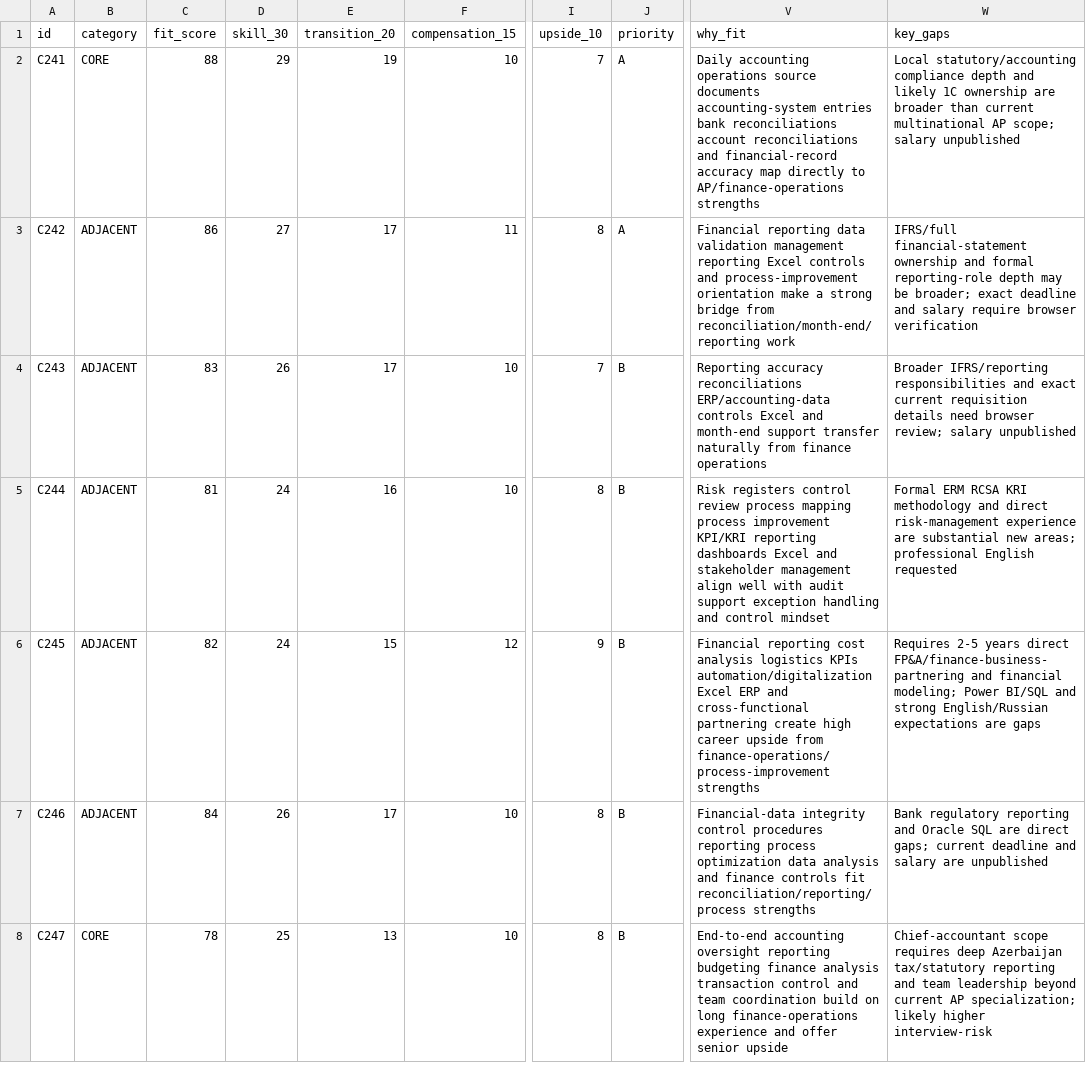
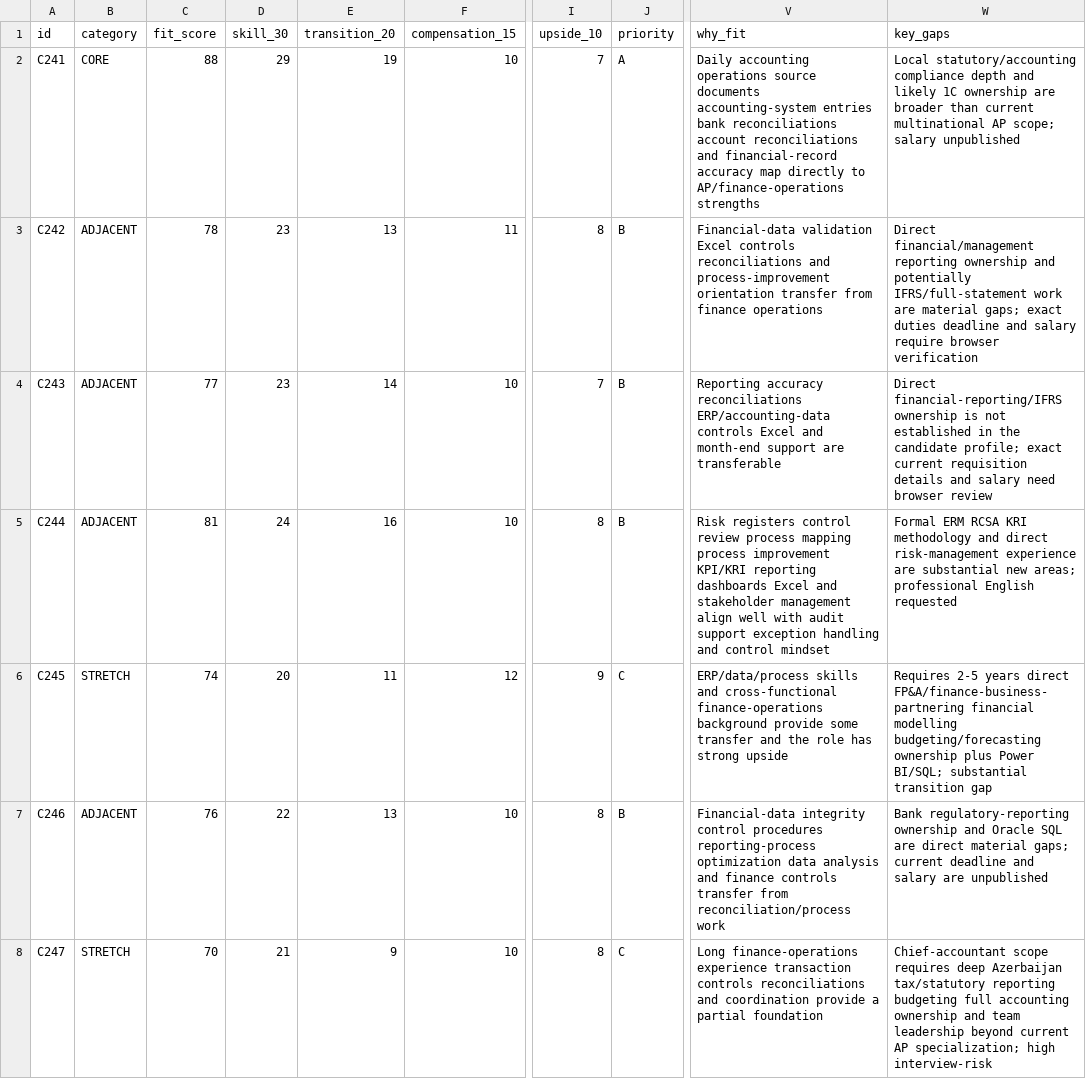
Before and after one commit to Mikayilzade/Mikayilzade-job-search, a CSV file: CANDIDATES_RUN30.csv, drawn as a sheet; only a part is shown, gaps mark what is left out; the diff names each change by its address in the sheet, - before the commit and + after, or states it on an @@ line.

Commit message:
Recalibrate latest finance reporting candidates

```diff
--- a/CANDIDATES_RUN30.csv
+++ b/CANDIDATES_RUN30.csv
-C3 (fit_score): 86
+C3 (fit_score): 78
-D3 (skill_30): 27
+D3 (skill_30): 23
-E3 (transition_20): 17
+E3 (transition_20): 13
-J3 (priority): A
+J3 (priority): B
-V3 (why_fit): Financial reporting data validation management reporting Excel controls and process-improvement orientation make a strong bridge from reconciliation/month-end/reporting work
+V3 (why_fit): Financial-data validation Excel controls reconciliations and process-improvement orientation transfer from finance operations
-W3 (key_gaps): IFRS/full financial-statement ownership and formal reporting-role depth may be broader; exact deadline and…
+W3 (key_gaps): Direct financial/management reporting ownership and potentially IFRS/full-statement work are material gaps; exact duties deadline and…
-C4 (fit_score): 83
+C4 (fit_score): 77
-D4 (skill_30): 26
+D4 (skill_30): 23
-E4 (transition_20): 17
+E4 (transition_20): 14
-V4 (why_fit): …month-end support transfer naturally from finance operations
+V4 (why_fit): …month-end support are transferable
-W4 (key_gaps): Broader IFRS/reporting responsibilities and exact current requisition details need browser review; salary unpublished
+W4 (key_gaps): Direct financial-reporting/IFRS ownership is not established in the candidate profile; exact current requisition details and salary need browser review
-B6 (category): ADJACENT
+B6 (category): STRETCH
-C6 (fit_score): 82
+C6 (fit_score): 74
-D6 (skill_30): 24
+D6 (skill_30): 20
-E6 (transition_20): 15
+E6 (transition_20): 11
-J6 (priority): B
+J6 (priority): C
-V6 (why_fit): Financial reporting cost analysis logistics KPIs automation/digitalization Excel ERP and cross-functional partnering create high career upside from finance-operations/process-improvement strengths
+V6 (why_fit): ERP/data/process skills and cross-functional finance-operations background provide some transfer and the role has strong upside
-W6 (key_gaps): …direct FP&A/finance-business-partnering and financial modeling; Power BI/SQL and strong English/Russian expectations are gaps
+W6 (key_gaps): …direct FP&A/finance-business-partnering financial modelling budgeting/forecasting ownership plus Power BI/SQL; substantial transition gap
-C7 (fit_score): 84
+C7 (fit_score): 76
-D7 (skill_30): 26
+D7 (skill_30): 22
-E7 (transition_20): 17
+E7 (transition_20): 13
-V7 (why_fit): …control procedures reporting process optimization data analysis and finance controls fit reconciliation/reporting/process strengths
+V7 (why_fit): …control procedures reporting-process optimization data analysis and finance controls transfer from reconciliation/process work
-W7 (key_gaps): Bank regulatory reporting and Oracle SQL are direct gaps; current…
+W7 (key_gaps): Bank regulatory-reporting ownership and Oracle SQL are direct material gaps; current…
-B8 (category): CORE
+B8 (category): STRETCH
-C8 (fit_score): 78
+C8 (fit_score): 70
-D8 (skill_30): 25
+D8 (skill_30): 21
-E8 (transition_20): 13
+E8 (transition_20): 9
-J8 (priority): B
+J8 (priority): C
-V8 (why_fit): End-to-end accounting oversight reporting budgeting finance analysis transaction control and team coordination build on long finance-operations experience and offer senior upside
+V8 (why_fit): Long finance-operations experience transaction controls reconciliations and coordination provide a partial foundation
-W8 (key_gaps): …tax/statutory reporting and team leadership beyond current AP specialization; likely higher interview-risk
+W8 (key_gaps): …tax/statutory reporting budgeting full accounting ownership and team leadership beyond current AP specialization; high interview-risk
```
